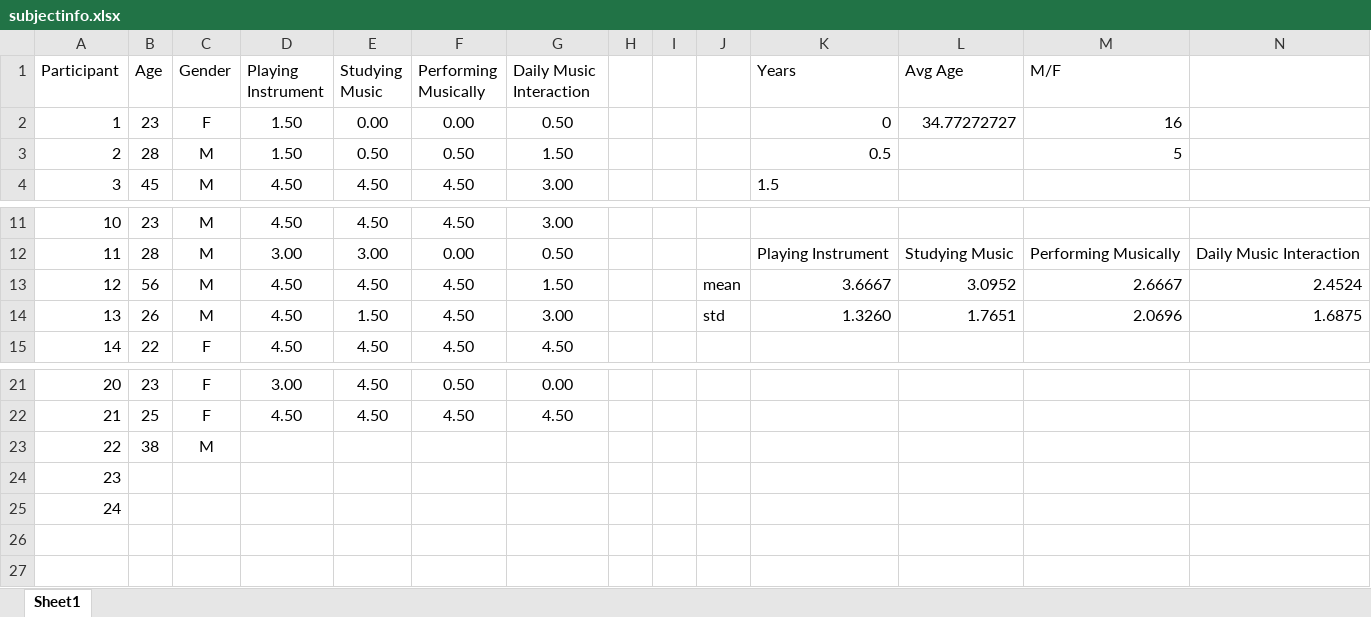
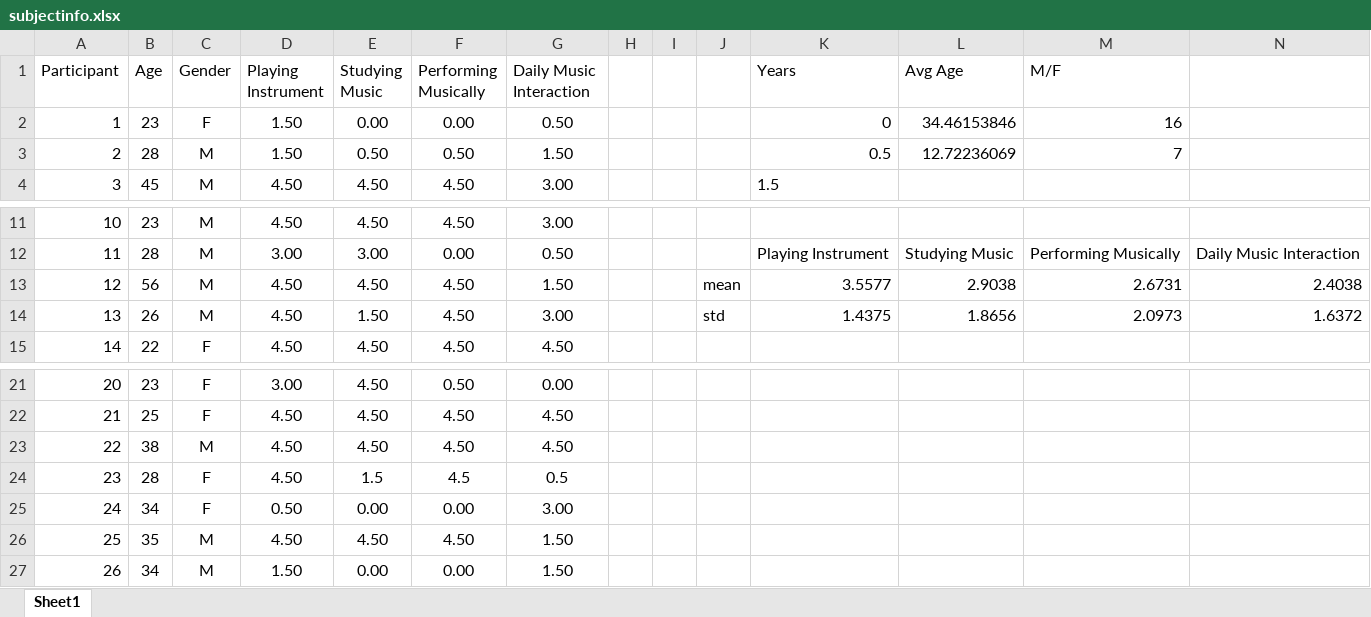
Before and after one commit to peter-clark/monophonic-flattening, an Excel workbook: example/results/subjectinfo.xlsx, sheet Sheet1, drawn as a sheet; only a part is shown, gaps mark what is left out; values as stored, in another font and other column widths than the file's, no borders; the diff names each change by its address in the sheet, - before the commit and + after, or states it on an @@ line.

```diff
--- a/example/results/subjectinfo.xlsx (sheet Sheet1)
+++ b/example/results/subjectinfo.xlsx (sheet Sheet1)
-L2 (Avg Age): 34.77272727
+L2 (Avg Age): 34.46153846
-L3 (Avg Age): (empty)
+L3 (Avg Age): 12.72236069
-M3 (M/F): 5
+M3 (M/F): 7
-K13 (Years): 3.6667
+K13 (Years): 3.5577
-L13 (Avg Age): 3.0952
+L13 (Avg Age): 2.9038
-M13 (M/F): 2.6667
+M13 (M/F): 2.6731
-N13: 2.4524
+N13: 2.4038
-K14 (Years): 1.3260
+K14 (Years): 1.4375
-L14 (Avg Age): 1.7651
+L14 (Avg Age): 1.8656
-M14 (M/F): 2.0696
+M14 (M/F): 2.0973
-N14: 1.6875
+N14: 1.6372
-D23:D24 (Playing Instrument): (empty)
+D23:D24 (Playing Instrument): 4.50
-E23 (Studying Music): (empty)
+E23 (Studying Music): 4.50
-F23 (Performing Musically): (empty)
+F23 (Performing Musically): 4.50
-G23 (Daily Music Interaction): (empty)
+G23 (Daily Music Interaction): 4.50
-B24 (Age): (empty)
+B24 (Age): 28
-C24:C25 (Gender): (empty)
+C24:C25 (Gender): F
-E24 (Studying Music): (empty)
+E24 (Studying Music): 1.5
-F24 (Performing Musically): (empty)
+F24 (Performing Musically): 4.5
-G24 (Daily Music Interaction): (empty)
+G24 (Daily Music Interaction): 0.5
-B25 (Age): (empty)
+B25 (Age): 34
-D25 (Playing Instrument): (empty)
+D25 (Playing Instrument): 0.50
-E25 (Studying Music): (empty)
+E25 (Studying Music): 0.00
-F25 (Performing Musically): (empty)
+F25 (Performing Musically): 0.00
-G25 (Daily Music Interaction): (empty)
+G25 (Daily Music Interaction): 3.00
+row 26: 25 | 35 | M | 4.50 | 4.50 | 4.50 | 1.50
+row 27: 26 | 34 | M | 1.50 | 0.00 | 0.00 | 1.50
```
Also changed, not shown: 6 other files.
